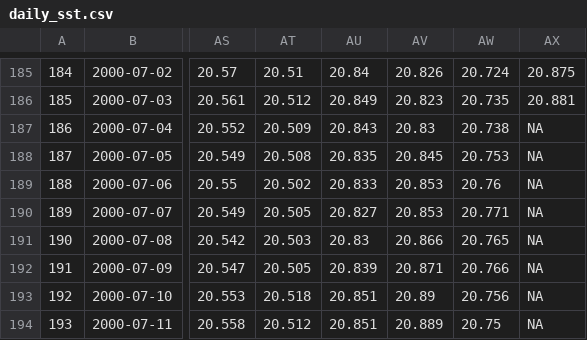
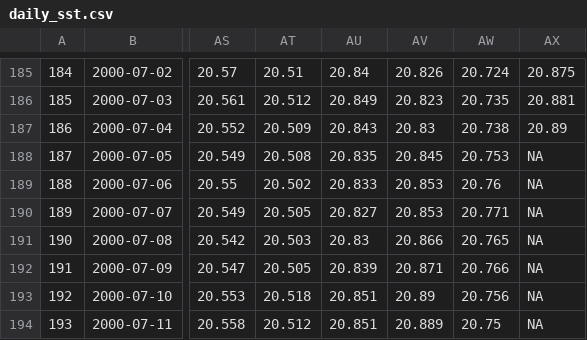
Before and after one commit to RobinKohrs/climateTracker, a CSV file: output/daily_sst/daily_sst.csv, drawn as a sheet; only a part is shown, gaps mark what is left out; the diff names each change by its address in the sheet, - before the commit and + after, or states it on an @@ line.

```diff
--- a/output/daily_sst/daily_sst.csv
+++ b/output/daily_sst/daily_sst.csv
-AX187: NA
+AX187: 20.89
```
Also changed, not shown: output/daily_sst/daily_sst_anomalies.csv.
